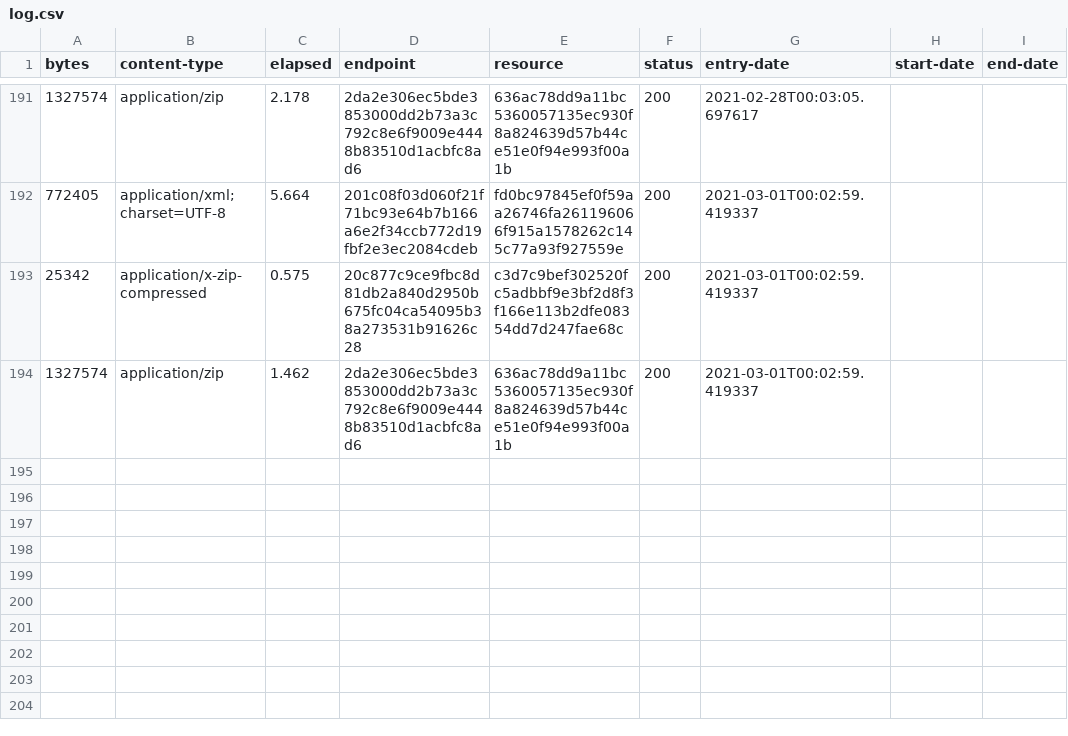
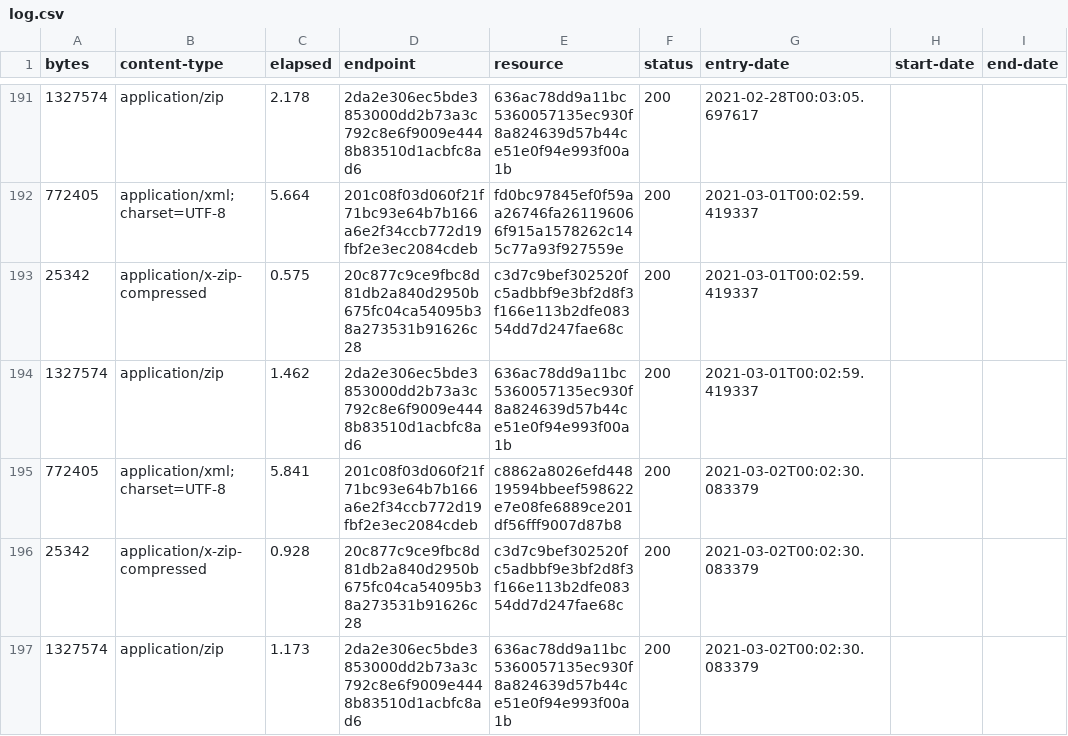
Before and after one commit to digital-land/brownfield-site-collection, a CSV file: collection/log.csv, drawn as a sheet; only a part is shown, gaps mark what is left out.

Commit message:
Collection 2021-03-02

```diff
--- a/collection/log.csv
+++ b/collection/log.csv
@@ -194 +194,4 @@ bytes,content-type,elapsed,endpoint,resource,status,entry-date,start-date,end-da
 1327574,application/zip,1.462,2da2e306ec5bde3853000dd2b73a3c792c8e6f9009e4448b83510d1acbfc8ad6,636ac78dd9a11bc5360057135ec930f8a824639d57b44ce51e0f94e993f00a1b,200,2021-03-01T00:02:59.419337,,
+772405,application/xml;charset=UTF-8,5.841,201c08f03d060f21f71bc93e64b7b166a6e2f34ccb772d19fbf2e3ec2084cdeb,c8862a8026efd44819594bbeef598622e7e08fe6889ce201df56fff9007d87b8,200,2021-03-02T00:02:30.083379,,
+25342,application/x-zip-compressed,0.928,20c877c9ce9fbc8d81db2a840d2950b675fc04ca54095b38a273531b91626c28,c3d7c9bef302520fc5adbbf9e3bf2d8f3f166e113b2dfe08354dd7d247fae68c,200,2021-03-02T00:02:30.083379,,
+1327574,application/zip,1.173,2da2e306ec5bde3853000dd2b73a3c792c8e6f9009e4448b83510d1acbfc8ad6,636ac78dd9a11bc5360057135ec930f8a824639d57b44ce51e0f94e993f00a1b,200,2021-03-02T00:02:30.083379,,
```
Also changed, not shown: collection/resource.csv, 1 other file.
